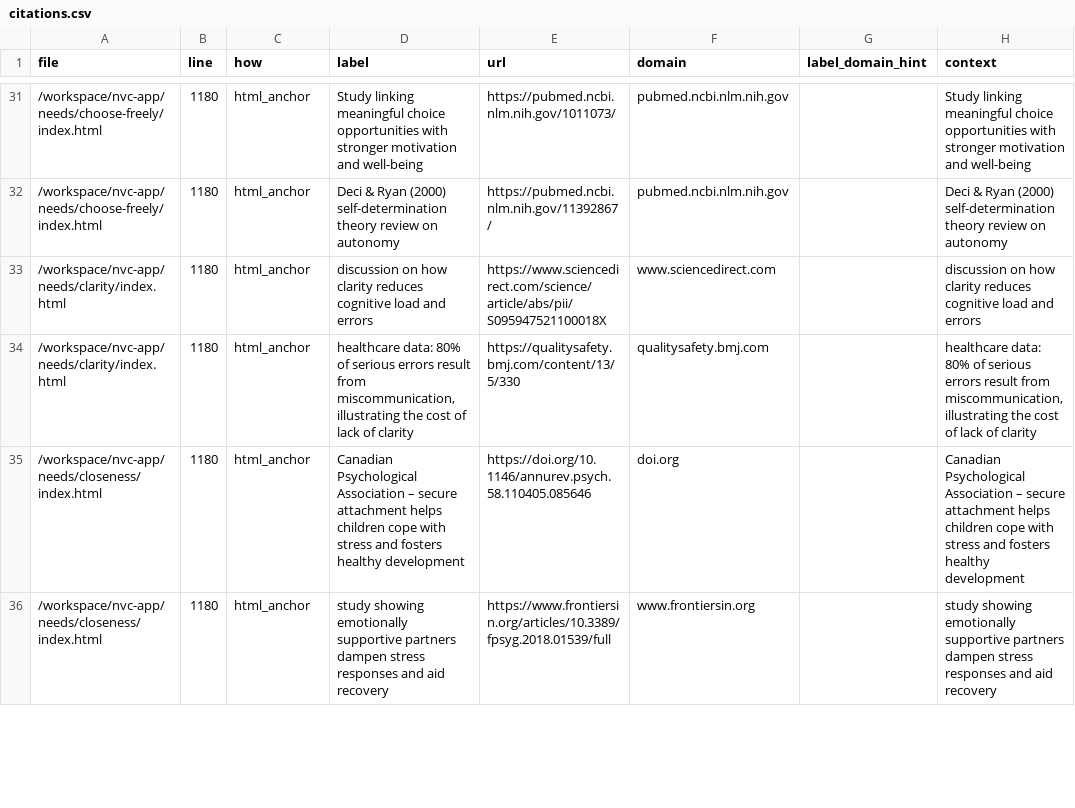
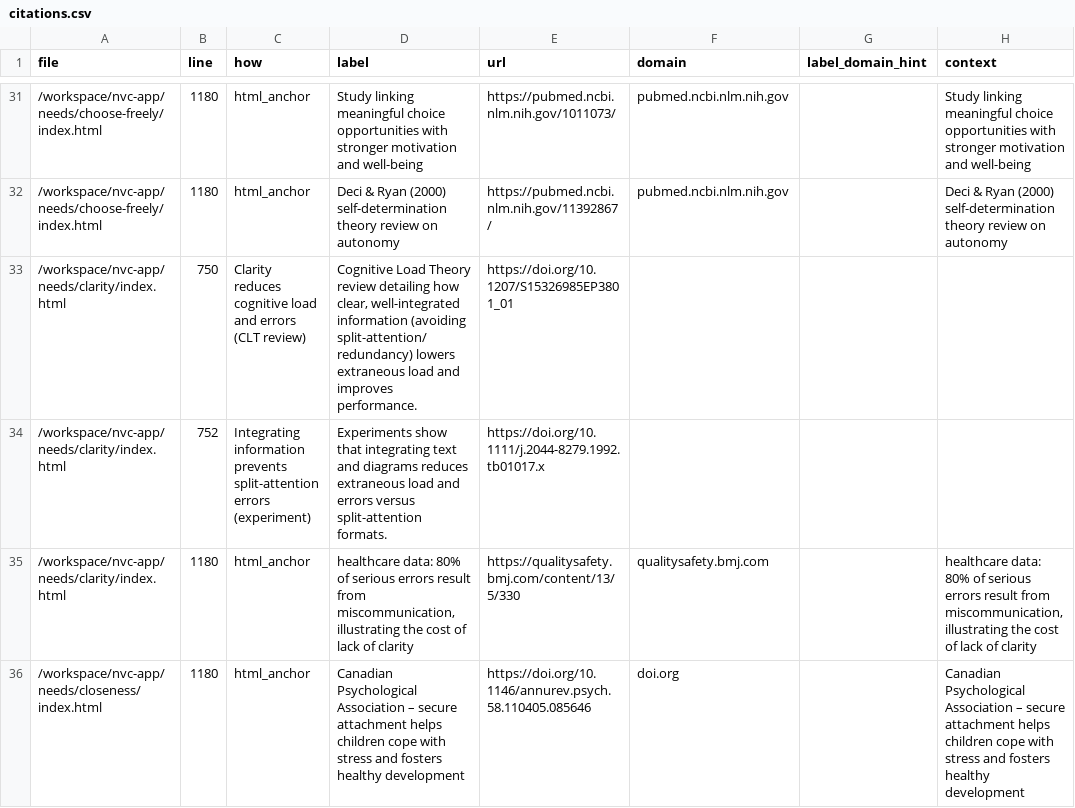
Before and after one commit to natanai/nvc-app, a CSV file: fact-checking/citations.csv, drawn as a sheet; only a part is shown, gaps mark what is left out; the shorter side is filled out with more unchanged rows; removed rows and columns are numbered as before the commit, all else as after; the diff names each change by its address in the sheet, - before the commit and + after, or states it on an @@ line.

Commit message:
Revise clarity citations with updated research
Updated citations related to clarity and cognitive load, replacing an outdated entry with new research references.

```diff
--- a/fact-checking/citations.csv
+++ b/fact-checking/citations.csv
-row 33: /workspace/nvc-app/needs/clarity/index.html | 1180 | html_anchor | discussion on how clarity reduces cognitive load and errors | https://www.sciencedirect.com/science/article/abs/pii/S095947521100018X | www.sciencedirect.com |  | discussion on how clarity reduces cognitive load and errors
+row 33: /workspace/nvc-app/needs/clarity/index.html | 750 | Clarity reduces cognitive load and errors (CLT review) | Cognitive Load Theory review detailing how clear, well-integrated information (avoiding split-attention/redundancy) lowers extraneous load and improves performance. | https://doi.org/10.1207/S15326985EP3801_01
+row 34: /workspace/nvc-app/needs/clarity/index.html | 752 | Integrating information prevents split-attention errors (experiment) | Experiments show that integrating text and diagrams reduces extraneous load and errors versus split-attention formats. | https://doi.org/10.1111/j.2044-8279.1992.tb01017.x
```
